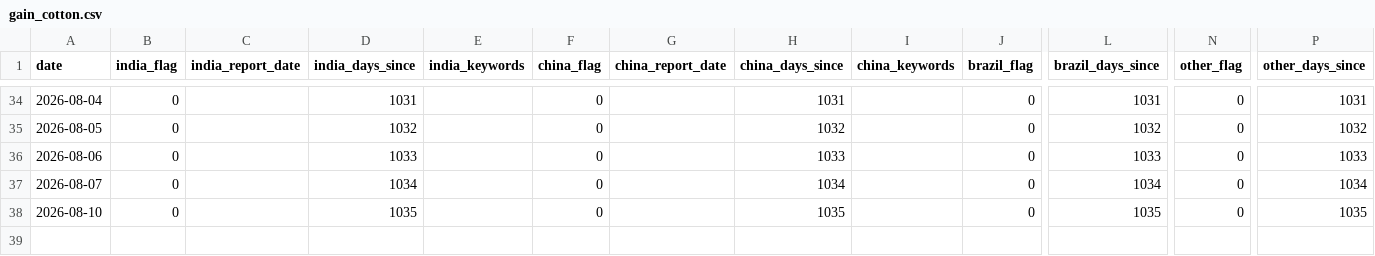
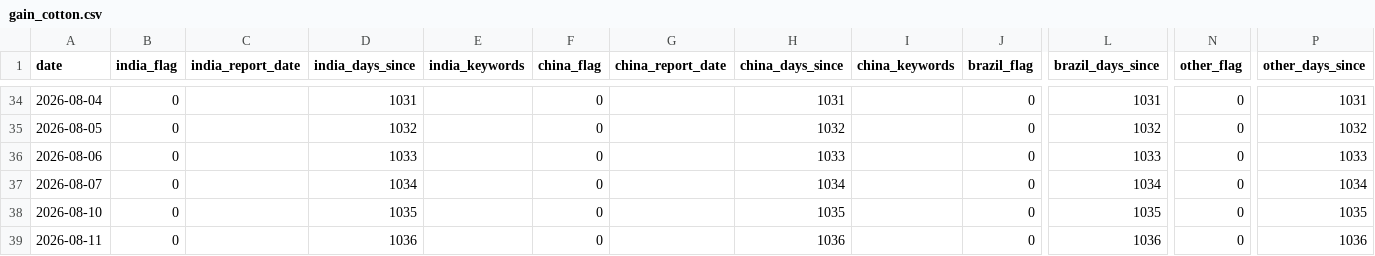
Before and after one commit to vlmsofts/oi-dashboard, a CSV file: data/signals/gain_cotton.csv, drawn as a sheet; only a part is shown, gaps mark what is left out; rows hold the shown columns only; the diff names each change by its address in the sheet, - before the commit and + after, or states it on an @@ line.

Commit message:
auto: GAIN increment 2026-08-11

```diff
--- a/data/signals/gain_cotton.csv
+++ b/data/signals/gain_cotton.csv
+row 39: 2026-08-11 | 0 |  | 1036 |  | 0 |  | 1036 |  | 0 | 1036 | 0 | 1036
```
